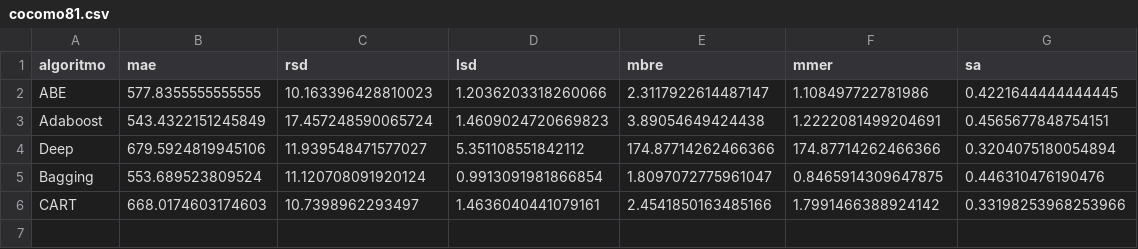
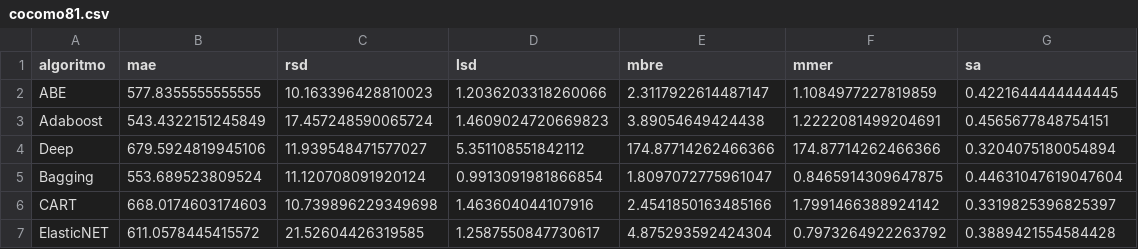
Before and after one commit to albertofernandezs/machine-learning, a CSV file: cocomo81.csv, drawn as a sheet.

Commit message:
actualizacion

```diff
--- a/cocomo81.csv
+++ b/cocomo81.csv
@@ -1,6 +1,7 @@
 algoritmo,mae,rsd,lsd,mbre,mmer,sa
-ABE,577.8355555555555,10.163396428810023,1.2036203318260066,2.3117922614487147,1.108497722781986,0.4221644444444445
+ABE,577.8355555555555,10.163396428810023,1.2036203318260066,2.3117922614487147,1.1084977227819859,0.4221644444444445
 Adaboost,543.4322151245849,17.457248590065724,1.4609024720669823,3.89054649424438,1.2222081499204691,0.4565677848754151
 Deep,679.5924819945106,11.939548471577027,5.351108551842112,174.87714262466366,174.87714262466366,0.3204075180054894
-Bagging,553.689523809524,11.120708091920124,0.9913091981866854,1.8097072775961047,0.8465914309647875,0.446310476190476
-CART,668.0174603174603,10.7398962293497,1.4636040441079161,2.4541850163485166,1.7991466388924142,0.33198253968253966
+Bagging,553.689523809524,11.120708091920124,0.9913091981866854,1.8097072775961047,0.8465914309647875,0.44631047619047604
+CART,668.0174603174603,10.739896229349698,1.463604044107916,2.4541850163485166,1.7991466388924142,0.3319825396825397
+ElasticNET,611.0578445415572,21.52604426319585,1.2587550847730617,4.875293592424304,0.7973264922263792,0.3889421554584428
```
